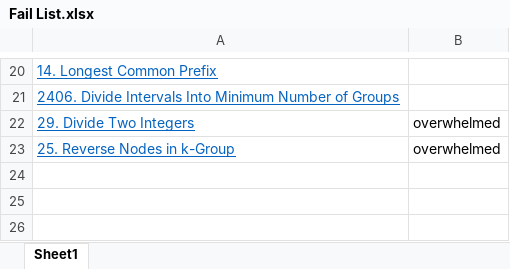
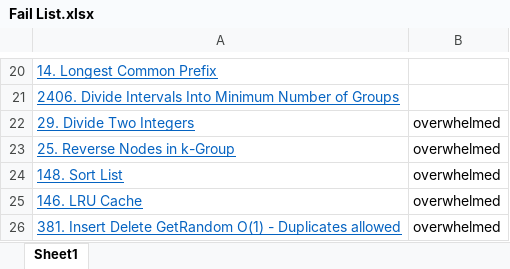
Before and after one commit to hundred-henry/My_LeetCode, an Excel workbook: Fail List.xlsx, sheet Sheet1, drawn as a sheet; only a part is shown, gaps mark what is left out; values as stored, in another font and other column widths than the file's, no borders; the diff names each change by its address in the sheet, - before the commit and + after, or states it on an @@ line.

Commit message:
data structure

```diff
--- a/Fail List.xlsx (sheet Sheet1)
+++ b/Fail List.xlsx (sheet Sheet1)
+row 24: 148. Sort List | overwhelmed
+row 25: 146. LRU Cache | overwhelmed
+row 26: 381. Insert Delete GetRandom O(1) - Duplicates allowed | overwhelmed
```
Also changed, not shown: 8 other files.
